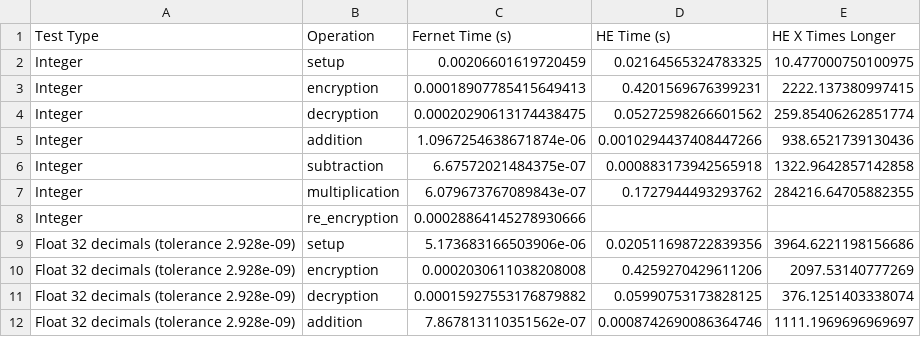
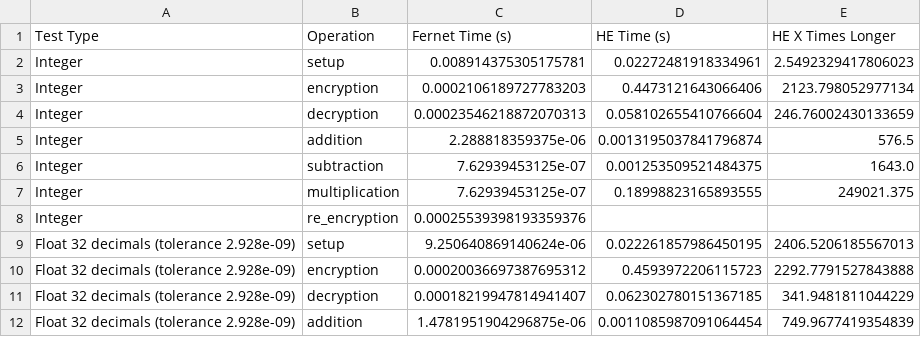
Before and after one commit to andrew-ma/homomorphic-tester, a CSV file: report_laptop.csv, drawn as a sheet; only a part is shown; the diff covers the shown part only.

```diff
--- a/report_laptop.csv
+++ b/report_laptop.csv
@@ -1,12 +1,12 @@
 Test Type,Operation,Fernet Time (s),HE Time (s),HE X Times Longer
-Integer,setup,0.00206601619720459,0.02164565324783325,10.477000750100975
-Integer,encryption,0.00018907785415649413,0.4201569676399231,2222.137380997415
-Integer,decryption,0.00020290613174438475,0.05272598266601562,259.85406262851774
-Integer,addition,1.0967254638671874e-06,0.0010294437408447266,938.6521739130436
-Integer,subtraction,6.67572021484375e-07,0.000883173942565918,1322.9642857142858
-Integer,multiplication,6.079673767089843e-07,0.1727944493293762,284216.64705882355
-Integer,re_encryption,0.00028864145278930666,,
-Float 32 decimals (tolerance 2.928e-09),setup,5.173683166503906e-06,0.020511698722839356,3964.6221198156686
-Float 32 decimals (tolerance 2.928e-09),encryption,0.0002030611038208008,0.4259270429611206,2097.53140777269
-Float 32 decimals (tolerance 2.928e-09),decryption,0.00015927553176879882,0.05990753173828125,376.1251403338074
-Float 32 decimals (tolerance 2.928e-09),addition,7.867813110351562e-07,0.0008742690086364746,1111.1969696969697
+Integer,setup,0.008914375305175781,0.02272481918334961,2.5492329417806023
+Integer,encryption,0.0002106189727783203,0.4473121643066406,2123.798052977134
+Integer,decryption,0.00023546218872070313,0.058102655410766604,246.76002430133659
+Integer,addition,2.288818359375e-06,0.0013195037841796874,576.5
+Integer,subtraction,7.62939453125e-07,0.001253509521484375,1643.0
+Integer,multiplication,7.62939453125e-07,0.18998823165893555,249021.375
+Integer,re_encryption,0.00025539398193359376,,
+Float 32 decimals (tolerance 2.928e-09),setup,9.250640869140624e-06,0.022261857986450195,2406.5206185567013
+Float 32 decimals (tolerance 2.928e-09),encryption,0.00020036697387695312,0.4593972206115723,2292.7791527843888
+Float 32 decimals (tolerance 2.928e-09),decryption,0.00018219947814941407,0.062302780151367185,341.9481811044229
+Float 32 decimals (tolerance 2.928e-09),addition,1.4781951904296875e-06,0.0011085987091064454,749.9677419354839
```
Also changed, not shown: 45 edited cells elsewhere in this file, 2 other files.
